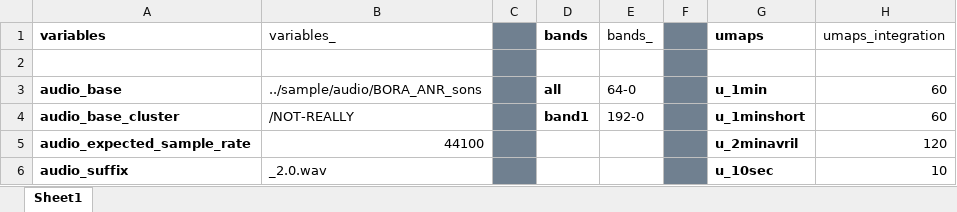
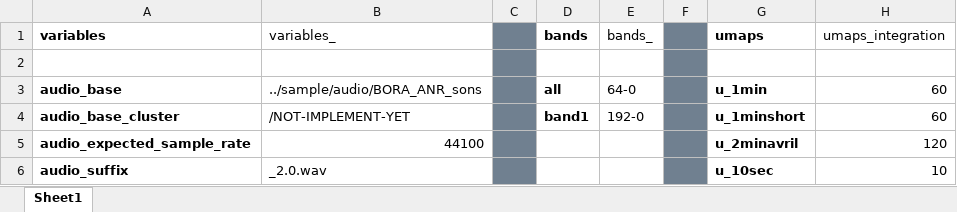
Before and after one commit to sound-scape-explorer/sound-scape-explorer, an Excel workbook: sample/saveconfig.xlsx, sheet Sheet1, drawn as a sheet; only a part is shown; values as stored, in another font and other column widths than the file's, no borders; the diff names each change by its address in the sheet, - before the commit and + after, or states it on an @@ line.

```diff
--- a/sample/saveconfig.xlsx (sheet Sheet1)
+++ b/sample/saveconfig.xlsx (sheet Sheet1)
-B4 (variables_): /NOT-REALLY
+B4 (variables_): /NOT-IMPLEMENT-YET
```
Also changed, not shown: sample/config.xlsx, 9 other files.
